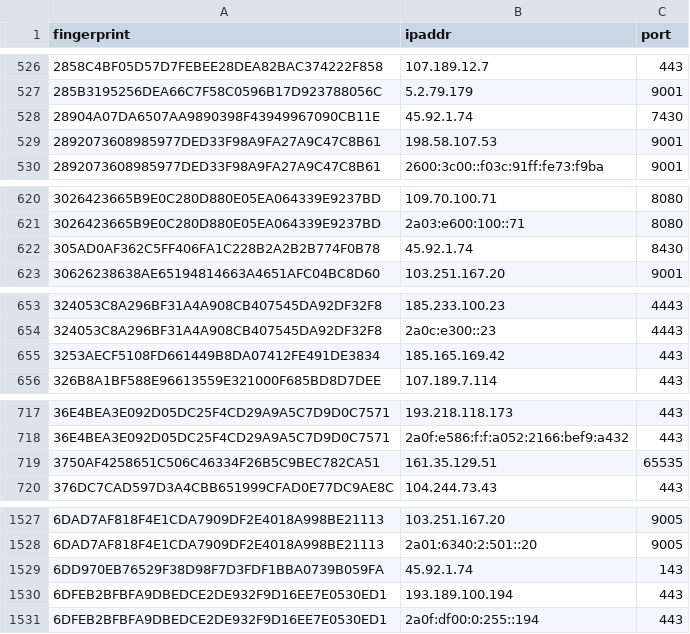
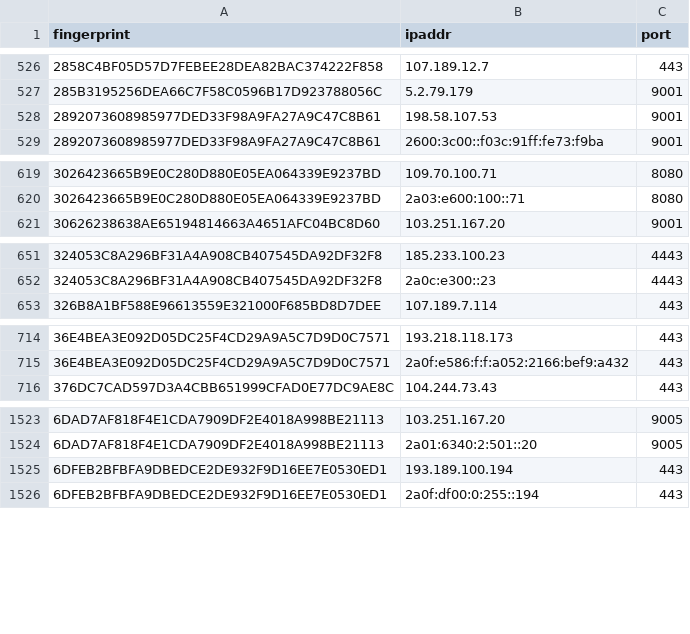
Before and after one commit to alireza-rezaee/tor-nodes, a CSV file: latest.exits.csv, drawn as a sheet; only a part is shown, gaps mark what is left out; the diff covers the shown part only.

```diff
--- a/latest.exits.csv
+++ b/latest.exits.csv
@@ -527,3 +527,2 @@ fingerprint, ipaddr, port
 285B3195256DEA66C7F58C0596B17D923788056C, 5.2.79.179, 9001
-28904A07DA6507AA9890398F43949967090CB11E, 45.92.1.74, 7430
 2892073608985977DED33F98A9FA27A9C47C8B61, 198.58.107.53, 9001
@@ -621,3 +620,2 @@ fingerprint, ipaddr, port
 3026423665B9E0C280D880E05EA064339E9237BD, 2a03:e600:100::71, 8080
-305AD0AF362C5FF406FA1C228B2A2B2B774F0B78, 45.92.1.74, 8430
 30626238638AE65194814663A4651AFC04BC8D60, 103.251.167.20, 9001
@@ -654,3 +652,2 @@ fingerprint, ipaddr, port
 324053C8A296BF31A4A908CB407545DA92DF32F8, 2a0c:e300::23, 4443
-3253AECF5108FD661449B8DA07412FE491DE3834, 185.165.169.42, 443
 326B8A1BF588E96613559E321000F685BD8D7DEE, 107.189.7.114, 443
@@ -718,3 +715,2 @@ fingerprint, ipaddr, port
 36E4BEA3E092D05DC25F4CD29A9A5C7D9D0C7571, 2a0f:e586:f:f:a052:2166:bef9:a432, 443
-3750AF4258651C506C46334F26B5C9BEC782CA51, 161.35.129.51, 65535
 376DC7CAD597D3A4CBB651999CFAD0E77DC9AE8C, 104.244.73.43, 443
@@ -1528,3 +1524,2 @@ fingerprint, ipaddr, port
 6DAD7AF818F4E1CDA7909DF2E4018A998BE21113, 2a01:6340:2:501::20, 9005
-6DD970EB76529F38D98F7D3FDF1BBA0739B059FA, 45.92.1.74, 143
 6DFEB2BFBFA9DBEDCE2DE932F9D16EE7E0530ED1, 193.189.100.194, 443
```
Also changed, not shown: 1 added row, 5 removed rows and 1 edited cell elsewhere in this file, latest.all.csv, latest.guards.csv.
